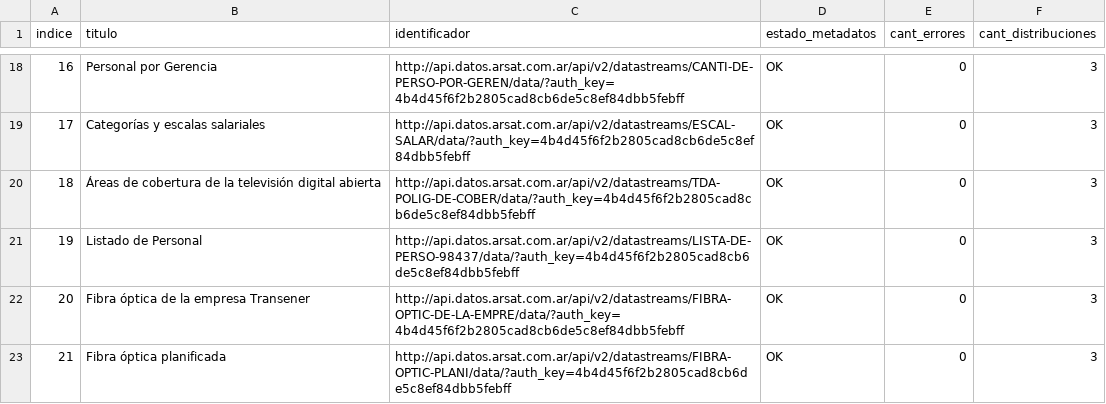
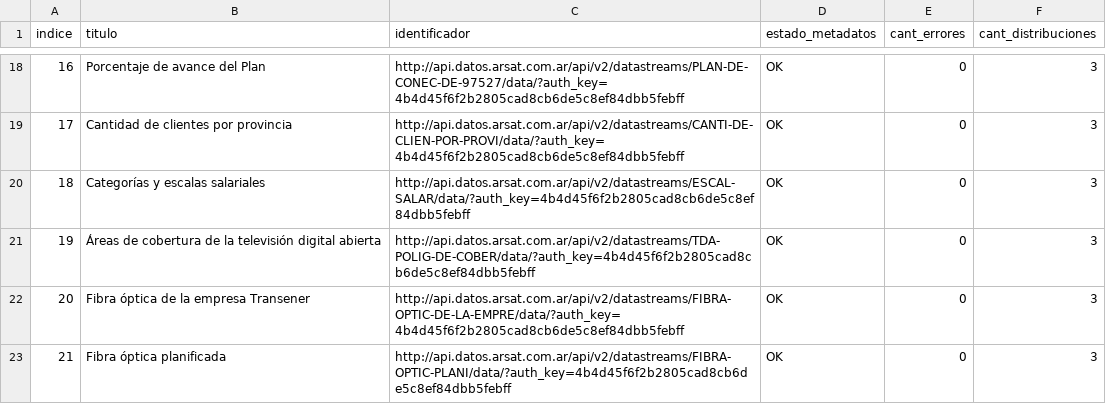
Before and after one commit to kant/libreria-catalogos, a CSV file: arsat/datasets.csv, drawn as a sheet; only a part is shown, gaps mark what is left out; the diff covers the shown part only.

Commit message:
Modifico archivo arsat/datasets.csv según cambios del 2017-06-26

```diff
--- a/arsat/datasets.csv
+++ b/arsat/datasets.csv
@@ -18,5 +18,5 @@ indice,titulo,identificador,estado_metadatos,cant_errores,cant_distribuciones
-16,Personal por Gerencia,http://api.datos.arsat.com.ar/api/v2/datastreams/CANTI-DE-PERSO-POR-GEREN/data/?auth_key=4b4d45f6f2b2805cad8cb6de5c8ef84dbb5febff,OK,0,3
-17,Categorías y escalas salariales,http://api.datos.arsat.com.ar/api/v2/datastreams/ESCAL-SALAR/data/?auth_key=4b4d45f6f2b2805cad8cb6de5c8ef84dbb5febff,OK,0,3
-18,Áreas de cobertura de la televisión digital abierta,http://api.datos.arsat.com.ar/api/v2/datastreams/TDA-POLIG-DE-COBER/data/?auth_key=4b4d45f6f2b2805cad8cb6de5c8ef84dbb5febff,OK,0,3
-19,Listado de Personal,http://api.datos.arsat.com.ar/api/v2/datastreams/LISTA-DE-PERSO-98437/data/?auth_key=4b4d45f6f2b2805cad8cb6de5c8ef84dbb5febff,OK,0,3
+16,Porcentaje de avance del Plan,http://api.datos.arsat.com.ar/api/v2/datastreams/PLAN-DE-CONEC-DE-97527/data/?auth_key=4b4d45f6f2b2805cad8cb6de5c8ef84dbb5febff,OK,0,3
+17,Cantidad de clientes por provincia,http://api.datos.arsat.com.ar/api/v2/datastreams/CANTI-DE-CLIEN-POR-PROVI/data/?auth_key=4b4d45f6f2b2805cad8cb6de5c8ef84dbb5febff,OK,0,3
+18,Categorías y escalas salariales,http://api.datos.arsat.com.ar/api/v2/datastreams/ESCAL-SALAR/data/?auth_key=4b4d45f6f2b2805cad8cb6de5c8ef84dbb5febff,OK,0,3
+19,Áreas de cobertura de la televisión digital abierta,http://api.datos.arsat.com.ar/api/v2/datastreams/TDA-POLIG-DE-COBER/data/?auth_key=4b4d45f6f2b2805cad8cb6de5c8ef84dbb5febff,OK,0,3
 20,Fibra óptica de la empresa Transener,http://api.datos.arsat.com.ar/api/v2/datastreams/FIBRA-OPTIC-DE-LA-EMPRE/data/?auth_key=4b4d45f6f2b2805cad8cb6de5c8ef84dbb5febff,OK,0,3
```
Also changed, not shown: 32 edited cells elsewhere in this file.
